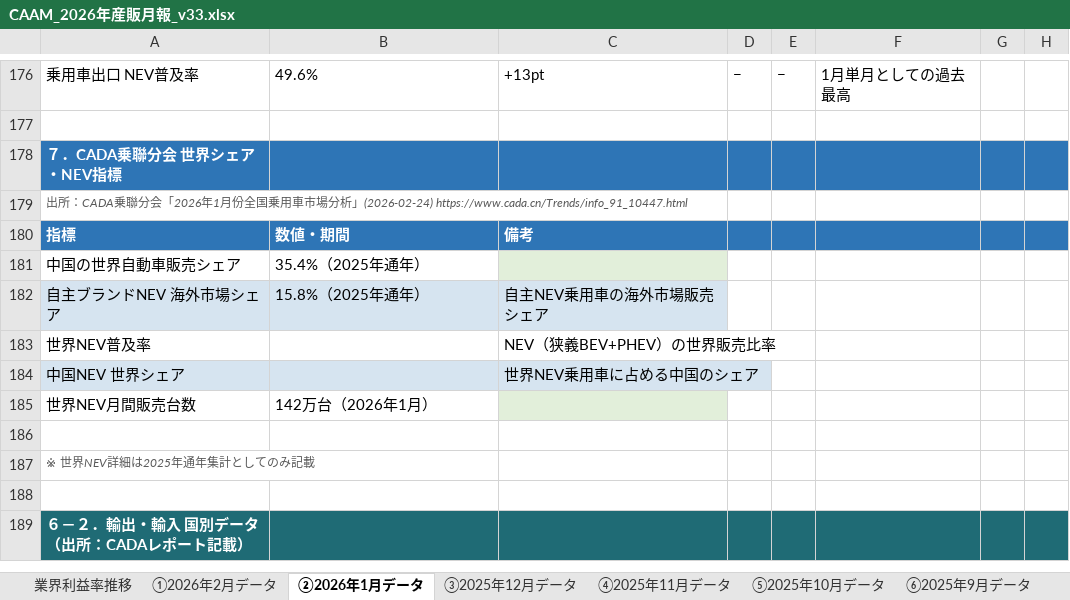
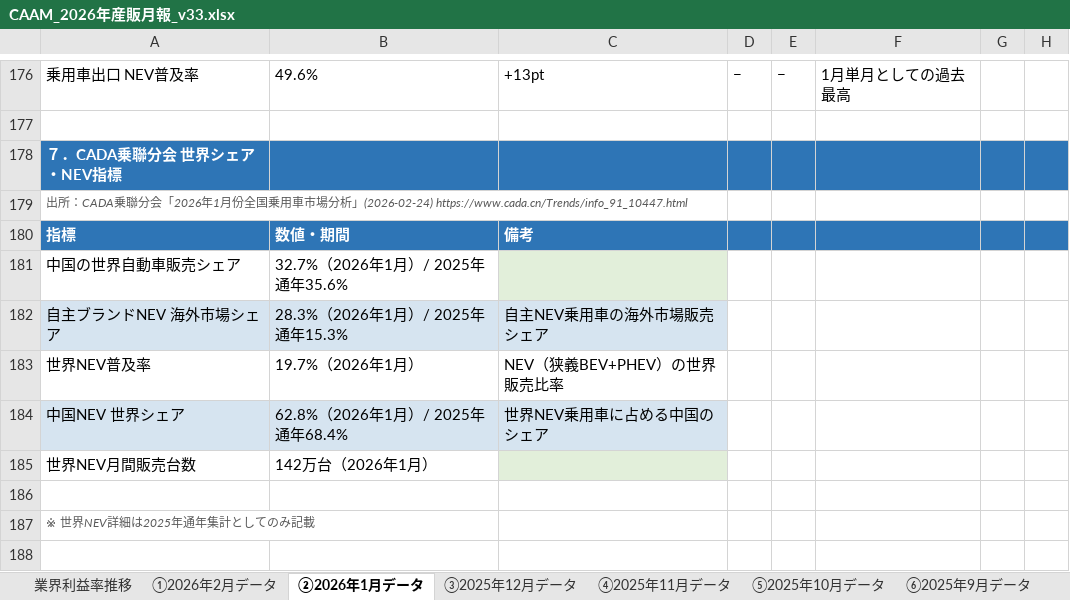
Before and after one commit to atqgamtgbgt/a8f3x9data, an Excel workbook: output/market/CAAM_2026年産販月報_v33.xlsx, sheet ②2026年1月データ, drawn as a sheet; only a part is shown, gaps mark what is left out; the shorter side is filled out with more unchanged rows; values as stored, in another font and other column widths than the file's, no borders; the diff names each change by its address in the sheet, - before the commit and + after, or states it on an @@ line.

Commit message:
Add files via upload

```diff
--- a/output/market/CAAM_2026年産販月報_v33.xlsx (sheet ②2026年1月データ)
+++ b/output/market/CAAM_2026年産販月報_v33.xlsx (sheet ②2026年1月データ)
-B181: 35.4%（2025年通年）
+B181: 32.7%（2026年1月）/ 2025年通年35.6%
-B182: 15.8%（2025年通年）
+B182: 28.3%（2026年1月）/ 2025年通年15.3%
-B183: (empty)
+B183: 19.7%（2026年1月）
-B184: (empty)
+B184: 62.8%（2026年1月）/ 2025年通年68.4%
```
Also changed, not shown: sheet ③2025年12月データ.
